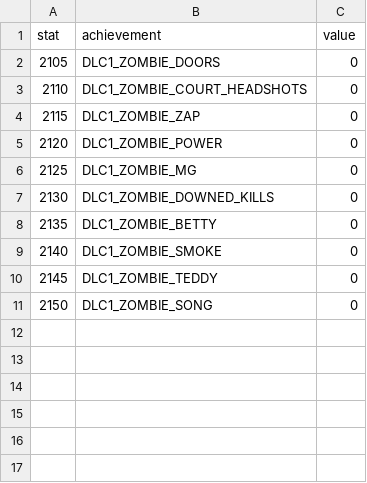
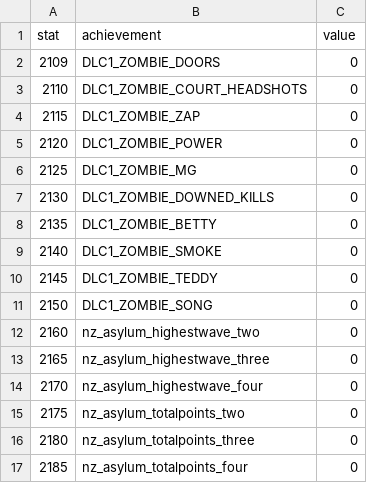
Before and after one commit to JBShady/COD5-Remastered, a CSV file: raw/mp/dlc1_achievements.csv, drawn as a sheet.

```diff
--- a/raw/mp/dlc1_achievements.csv
+++ b/raw/mp/dlc1_achievements.csv
@@ -1,3 +1,3 @@
 stat,achievement,value
-2105,DLC1_ZOMBIE_DOORS,0
+2109,DLC1_ZOMBIE_DOORS,0
 2110,DLC1_ZOMBIE_COURT_HEADSHOTS,0
@@ -11 +11,7 @@ stat,achievement,value
 2150,DLC1_ZOMBIE_SONG,0
+2160,nz_asylum_highestwave_two,0
+2165,nz_asylum_highestwave_three,0
+2170,nz_asylum_highestwave_four,0
+2175,nz_asylum_totalpoints_two,0
+2180,nz_asylum_totalpoints_three,0
+2185,nz_asylum_totalpoints_four,0
```
Also changed, not shown: raw/mp/dlc2_achievements.csv, raw/mp/dlc3_achievements.csv, 1 other file.
